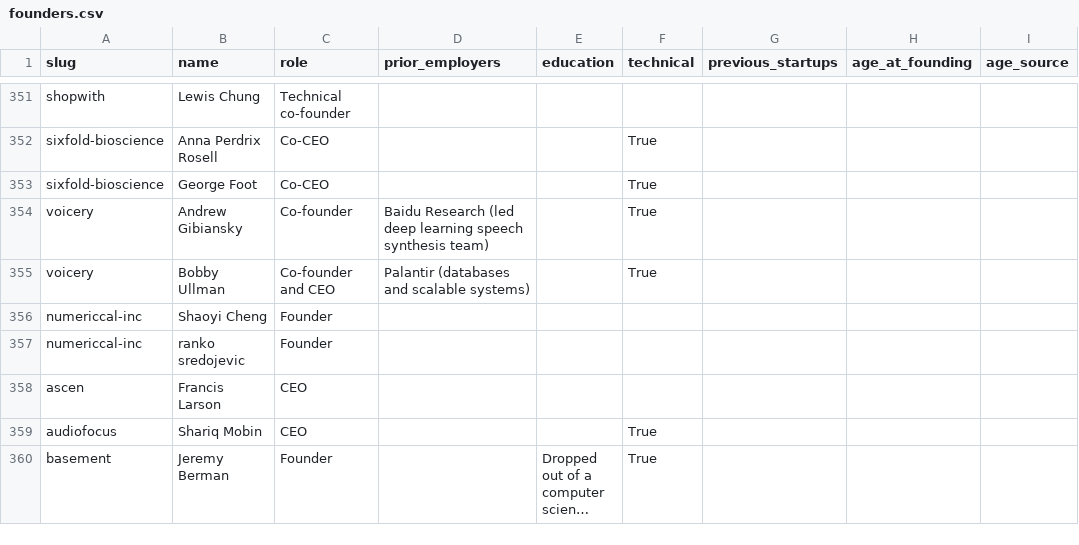
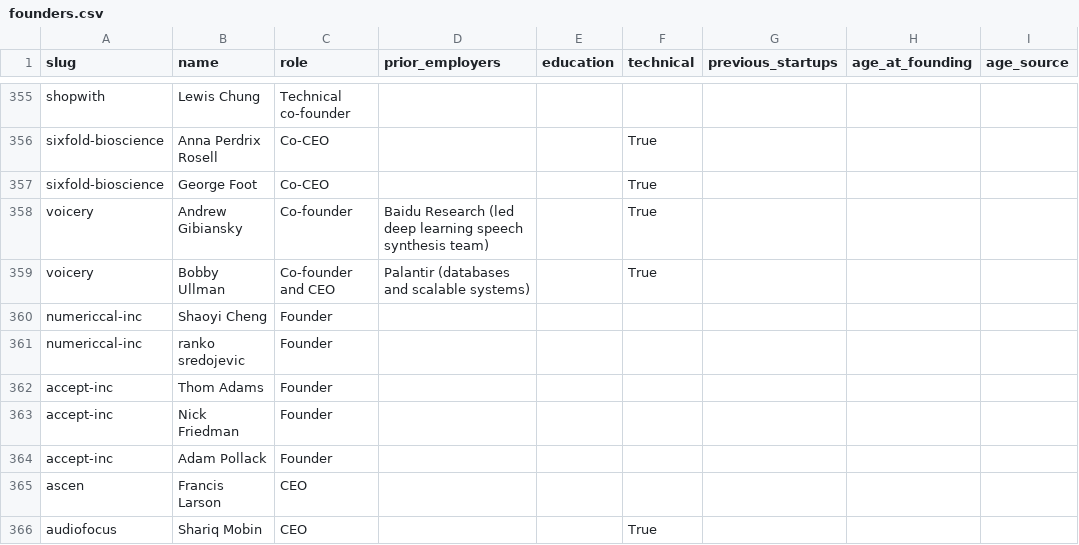
Before and after one commit to edison16a/yc-startup-life, a CSV file: data/founders.csv, drawn as a sheet; only a part is shown, gaps mark what is left out; the shorter side is filled out with more unchanged rows; long unchanged cells end in …; the diff covers the shown part only; the diff names each change by its address in the sheet, - before the commit and + after, or states it on an @@ line.

```diff
--- a/data/founders.csv
+++ b/data/founders.csv
+row 362: accept-inc | Thom Adams | Founder
+row 363: accept-inc | Nick Friedman | Founder
+row 364: accept-inc | Adam Pollack | Founder
```
Also changed, not shown: 14 added rows elsewhere in this file, data/competitors.csv, data/rounds.csv, 10 other files.
